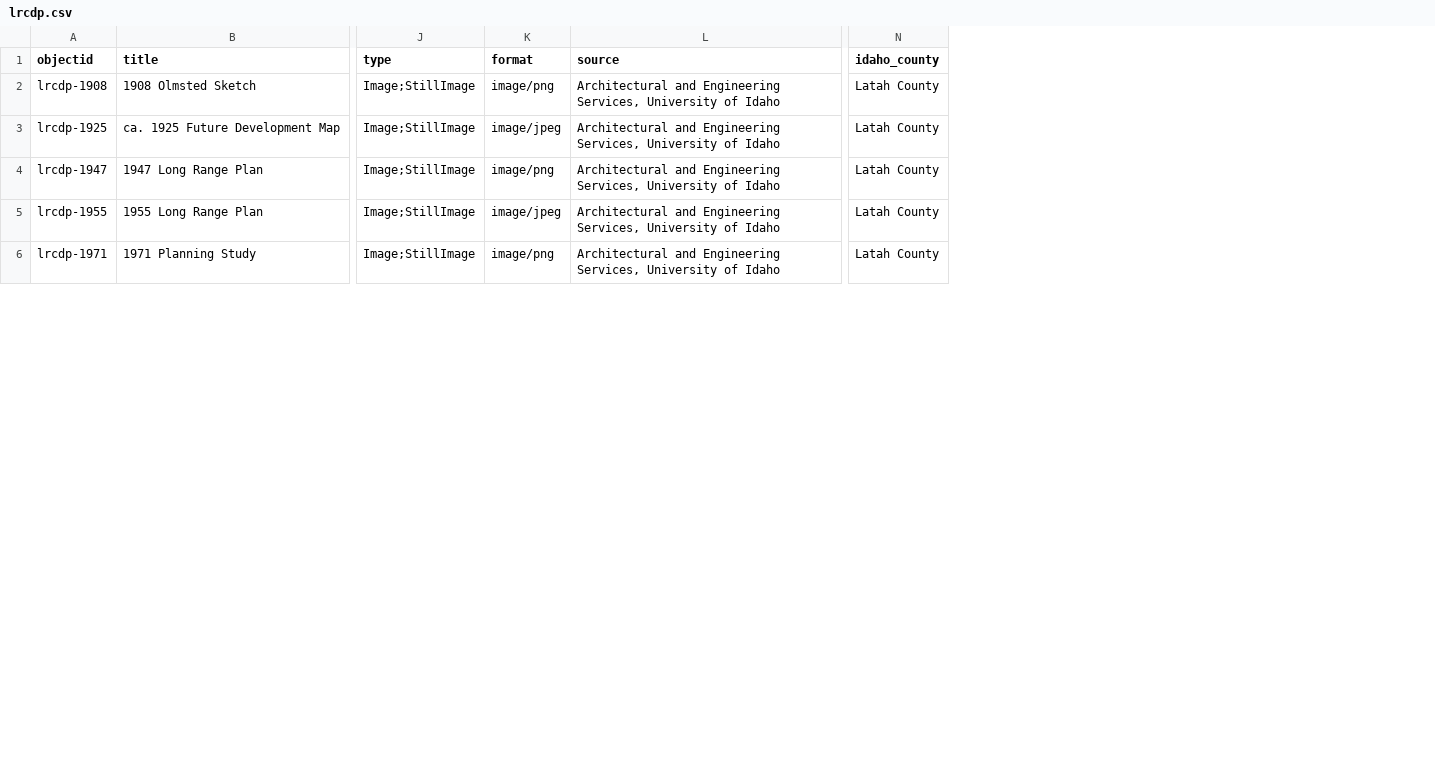
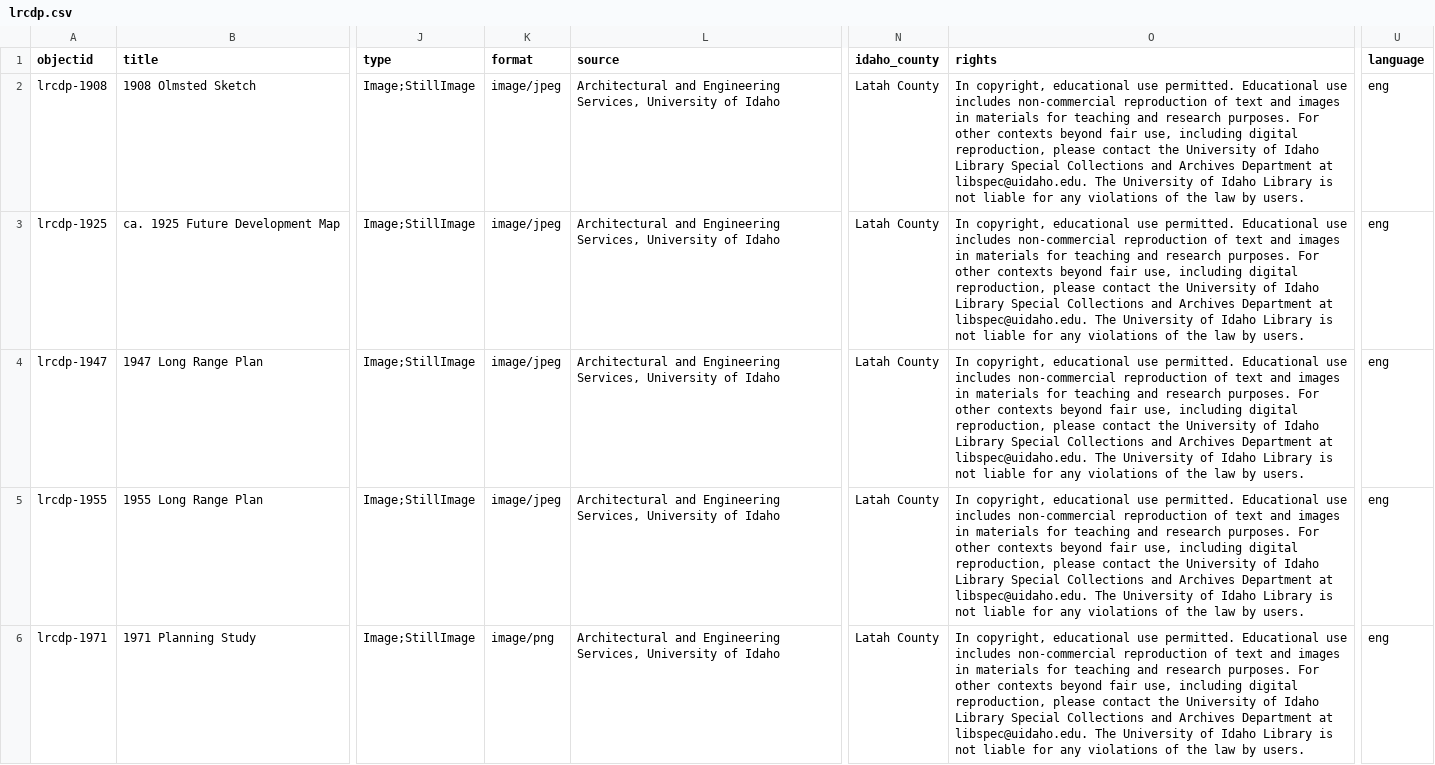
Before and after one commit to uidaholib/campus-collections-template, a CSV file: _data/lrcdp.csv, drawn as a sheet; only a part is shown, gaps mark what is left out; the diff names each change by its address in the sheet, - before the commit and + after, or states it on an @@ line.

Commit message:
add language, rights metadata fields

```diff
--- a/_data/lrcdp.csv
+++ b/_data/lrcdp.csv
+column O (rights), rows 2-6: all In copyright, educational use permitted. Educational use includes non-commercial reproduction of text and images in materials for teaching and research purposes. For other contexts beyond fair use, including digital reproduction, please contact the University of Idaho Library Special Collections and Archives Department at libspec@uidaho.edu. The University of Idaho Library is not liable for any violations of the law by users.
+column U (language), rows 2-6: all eng
-K2 (format): image/png
+K2 (format): image/jpeg
-K4 (format): image/png
+K4 (format): image/jpeg
```
